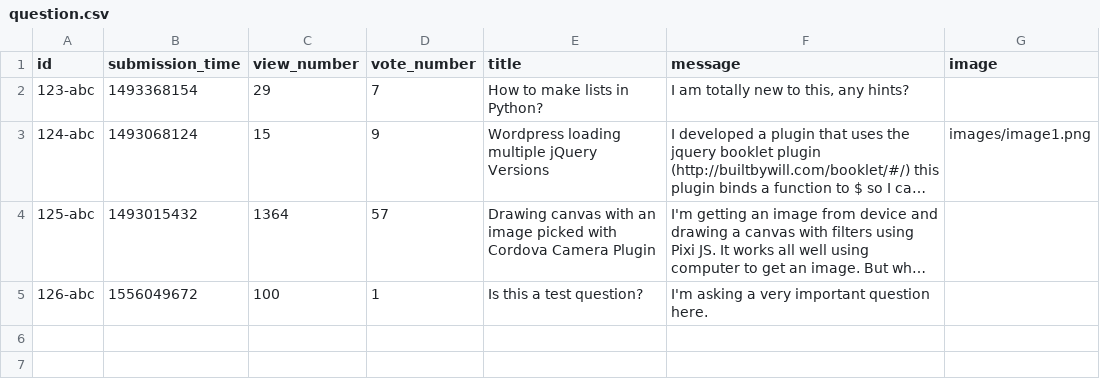
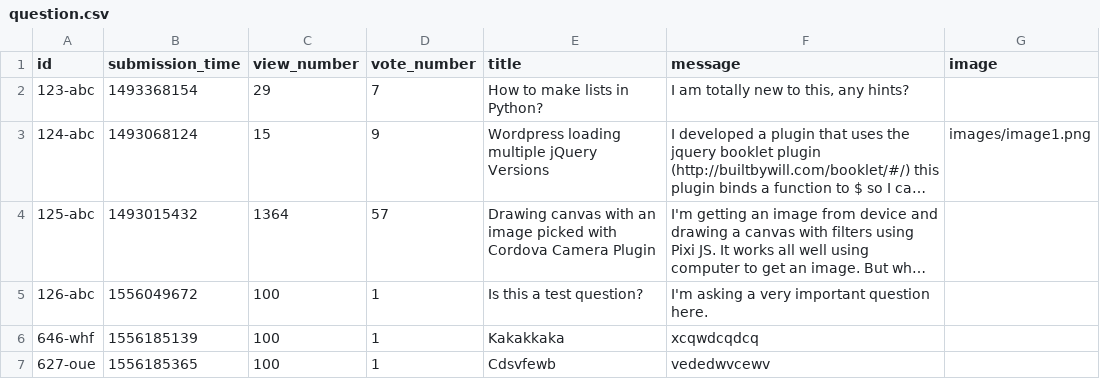
Before and after one commit to zoltanMaroti/askm8, a CSV file: static/question.csv, drawn as a sheet; long unchanged cells end in …; the diff names each change by its address in the sheet, - before the commit and + after, or states it on an @@ line.

```diff
--- a/static/question.csv
+++ b/static/question.csv
+row 6: 646-whf | 1556185139 | 100 | 1 | Kakakkaka | xcqwdcqdcq
+row 7: 627-oue | 1556185365 | 100 | 1 | Cdsvfewb | vededwvcewv
```
Also changed, not shown: 5 other files.
